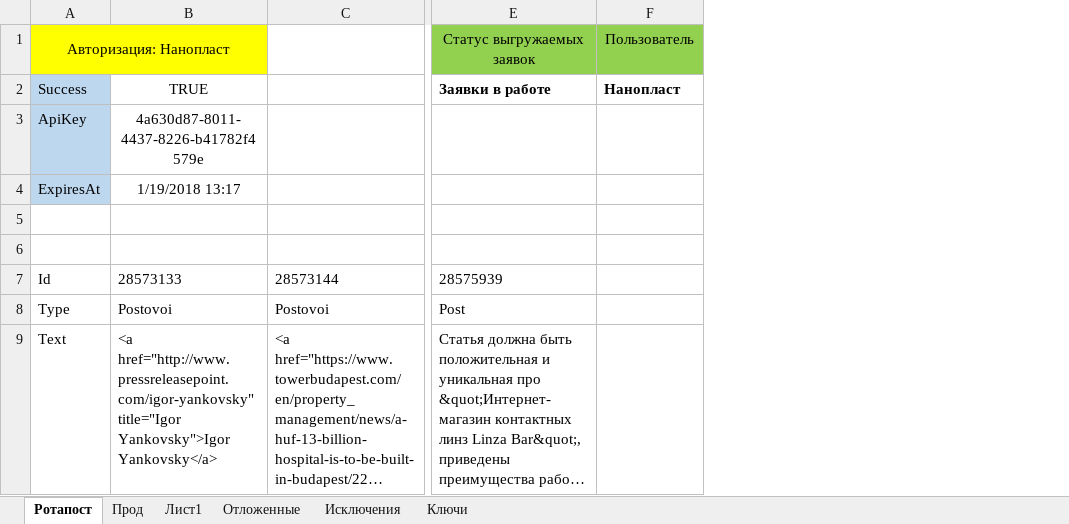
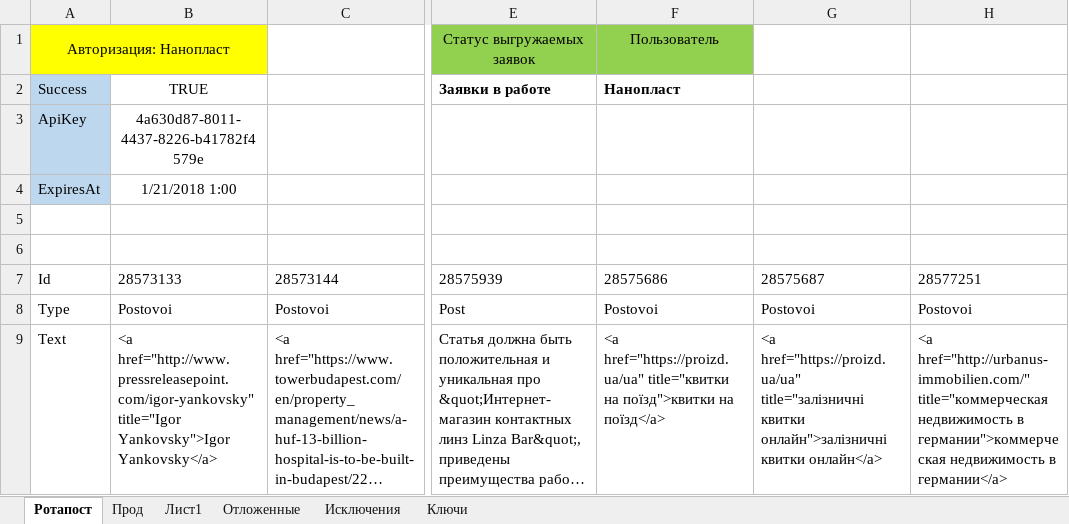
Before and after one commit to Goodron1981/MyMacros-master, an Excel workbook: Тестовая версия.xlsm, sheet Ротапост, drawn as a sheet; only a part is shown, gaps mark what is left out; long unchanged cells end in …; values as stored, in another font and other column widths than the file's, no borders; charts and pictures not drawn; removed rows and columns are numbered as before the commit, all else as after; the diff names each change by its address in the sheet, - before the commit and + after, or states it on an @@ line.

```diff
--- a/Тестовая версия.xlsm (sheet Ротапост)
+++ b/Тестовая версия.xlsm (sheet Ротапост)
-column F, rows 1-2: Пользователь | Нанопласт
+column F, rows 1-9: Пользователь | Нанопласт |  |  |  |  | 28575686 | Postovoi | <a href="https://proizd.ua/ua" title="квитки на поїзд">квитки на поїзд</a>
+column G, rows 7-9: 28575687 | Postovoi | <a href="https://proizd.ua/ua" title="залізничні квитки онлайн">залізничні квитки онлайн</a>
+column H, rows 7-9: 28577251 | Postovoi | <a href="http://urbanus-immobilien.com/" title="коммерческая недвижимость в германии">коммерческая недвижимость в германии</a>
-B4: 1/19/2018 13:17
+B4: 1/21/2018 1:00
```
Also changed, not shown: sheet Прод, sheet Лист1, sheet Отложенные, charts or pictures, Test.xlsm.
